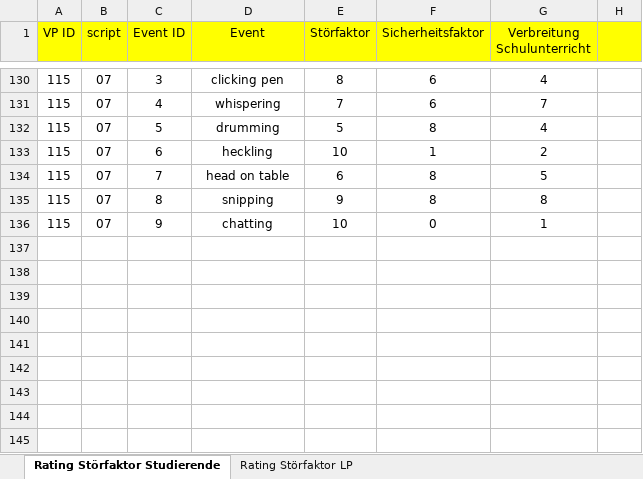
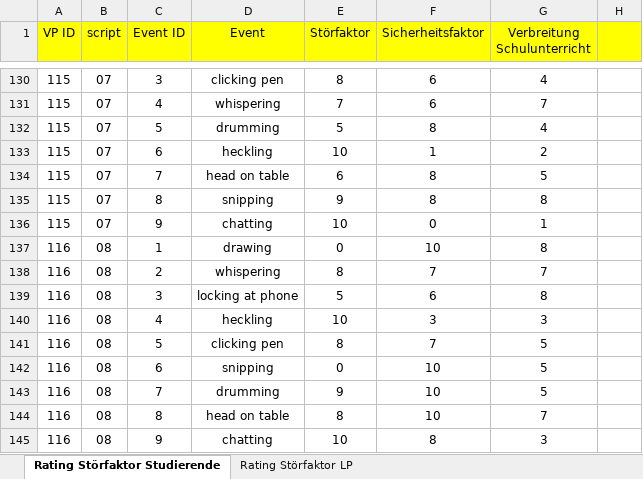
Before and after one commit to ginaamri/Mandy-PhD, an Excel workbook: 01_studies/01_Laborstudie ProVisioNET/SRI/Coding_SRI_AL.xlsx, sheet Rating Störfaktor Studierende, drawn as a sheet; only a part is shown, gaps mark what is left out; values as stored, in another font and other column widths than the file's, no borders; the diff names each change by its address in the sheet, - before the commit and + after, or states it on an @@ line.

Commit message:
Update Coding_SRI_AL.xlsx

```diff
--- a/01_studies/01_Laborstudie ProVisioNET/SRI/Coding_SRI_AL.xlsx (sheet Rating Störfaktor Studierende)
+++ b/01_studies/01_Laborstudie ProVisioNET/SRI/Coding_SRI_AL.xlsx (sheet Rating Störfaktor Studierende)
+row 137: 116 | 08 | 1 | drawing | 0 | 10 | 8
+row 138: 116 | 08 | 2 | whispering | 8 | 7 | 7
+row 139: 116 | 08 | 3 | locking at phone | 5 | 6 | 8
+row 140: 116 | 08 | 4 | heckling | 10 | 3 | 3
+row 141: 116 | 08 | 5 | clicking pen | 8 | 7 | 5
+row 142: 116 | 08 | 6 | snipping | 0 | 10 | 5
+row 143: 116 | 08 | 7 | drumming | 9 | 10 | 5
+row 144: 116 | 08 | 8 | head on table | 8 | 10 | 7
+row 145: 116 | 08 | 9 | chatting | 10 | 8 | 3
```
